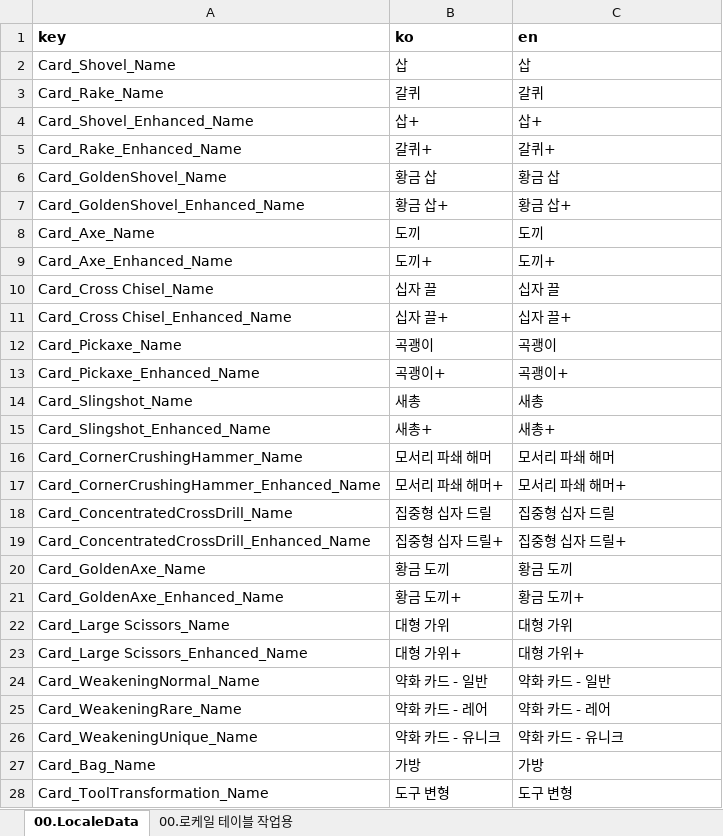
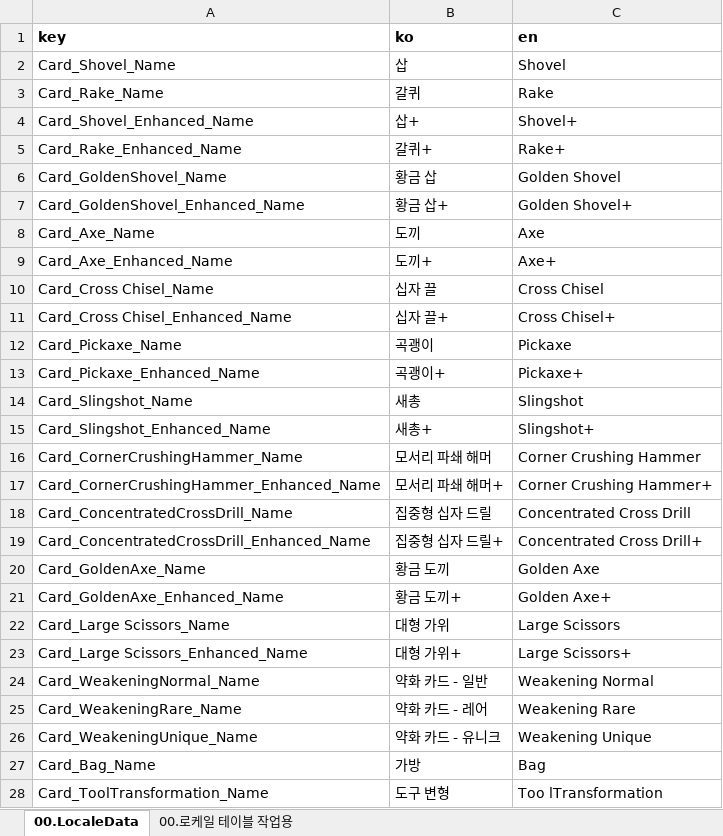
Before and after one commit to kauthor/FluffyDisdog, an Excel workbook: Plan/Table/0.로케일 테이블.xlsm, sheet 00.LocaleData, drawn as a sheet; only a part is shown; values as stored, in another font and other column widths than the file's, no borders; the diff covers the shown part only; the diff names each change by its address in the sheet, - before the commit and + after, or states it on an @@ line.

```diff
--- a/Plan/Table/0.로케일 테이블.xlsm (sheet 00.LocaleData)
+++ b/Plan/Table/0.로케일 테이블.xlsm (sheet 00.LocaleData)
-C2 (en): 삽
+C2 (en): Shovel
-C3 (en): 갈퀴
+C3 (en): Rake
-C4 (en): 삽+
+C4 (en): Shovel+
-C5 (en): 갈퀴+
+C5 (en): Rake+
-C6 (en): 황금 삽
+C6 (en): Golden Shovel
-C7 (en): 황금 삽+
+C7 (en): Golden Shovel+
-C8 (en): 도끼
+C8 (en): Axe
-C9 (en): 도끼+
+C9 (en): Axe+
-C10 (en): 십자 끌
+C10 (en): Cross Chisel
-C11 (en): 십자 끌+
+C11 (en): Cross Chisel+
-C12 (en): 곡괭이
+C12 (en): Pickaxe
-C13 (en): 곡괭이+
+C13 (en): Pickaxe+
-C14 (en): 새총
+C14 (en): Slingshot
-C15 (en): 새총+
+C15 (en): Slingshot+
-C16 (en): 모서리 파쇄 해머
+C16 (en): Corner Crushing Hammer
-C17 (en): 모서리 파쇄 해머+
+C17 (en): Corner Crushing Hammer+
-C18 (en): 집중형 십자 드릴
+C18 (en): Concentrated Cross Drill
-C19 (en): 집중형 십자 드릴+
+C19 (en): Concentrated Cross Drill+
-C20 (en): 황금 도끼
+C20 (en): Golden Axe
-C21 (en): 황금 도끼+
+C21 (en): Golden Axe+
-C22 (en): 대형 가위
+C22 (en): Large Scissors
-C23 (en): 대형 가위+
+C23 (en): Large Scissors+
-C24 (en): 약화 카드 - 일반
+C24 (en): Weakening Normal
-C25 (en): 약화 카드 - 레어
+C25 (en): Weakening Rare
-C26 (en): 약화 카드 - 유니크
+C26 (en): Weakening Unique
-C27 (en): 가방
+C27 (en): Bag
-C28 (en): 도구 변형
+C28 (en): Too lTransformation
```
Also changed, not shown: 335 edited cells elsewhere in this sheet, sheet 00.로케일 테이블 작업용, 1 other file.
